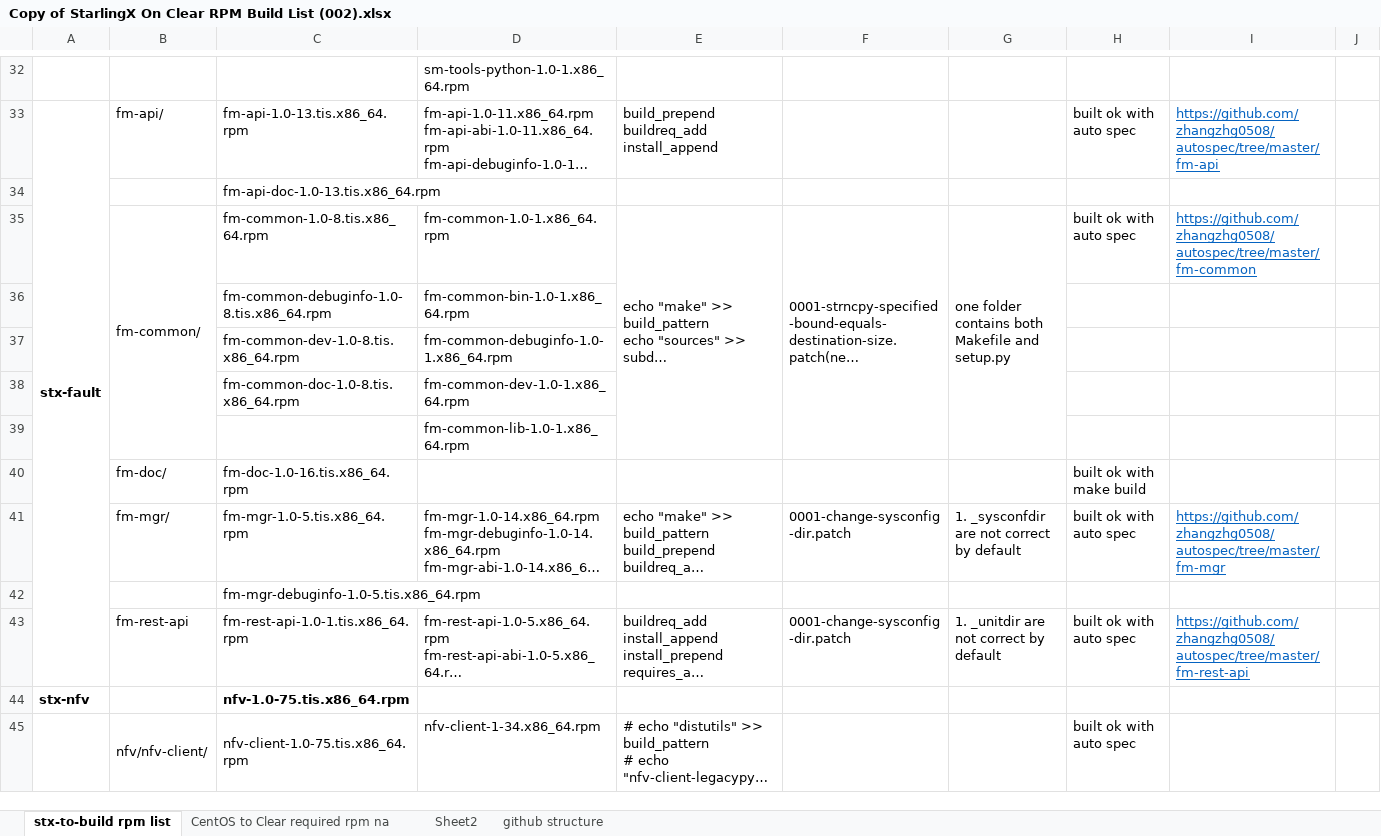
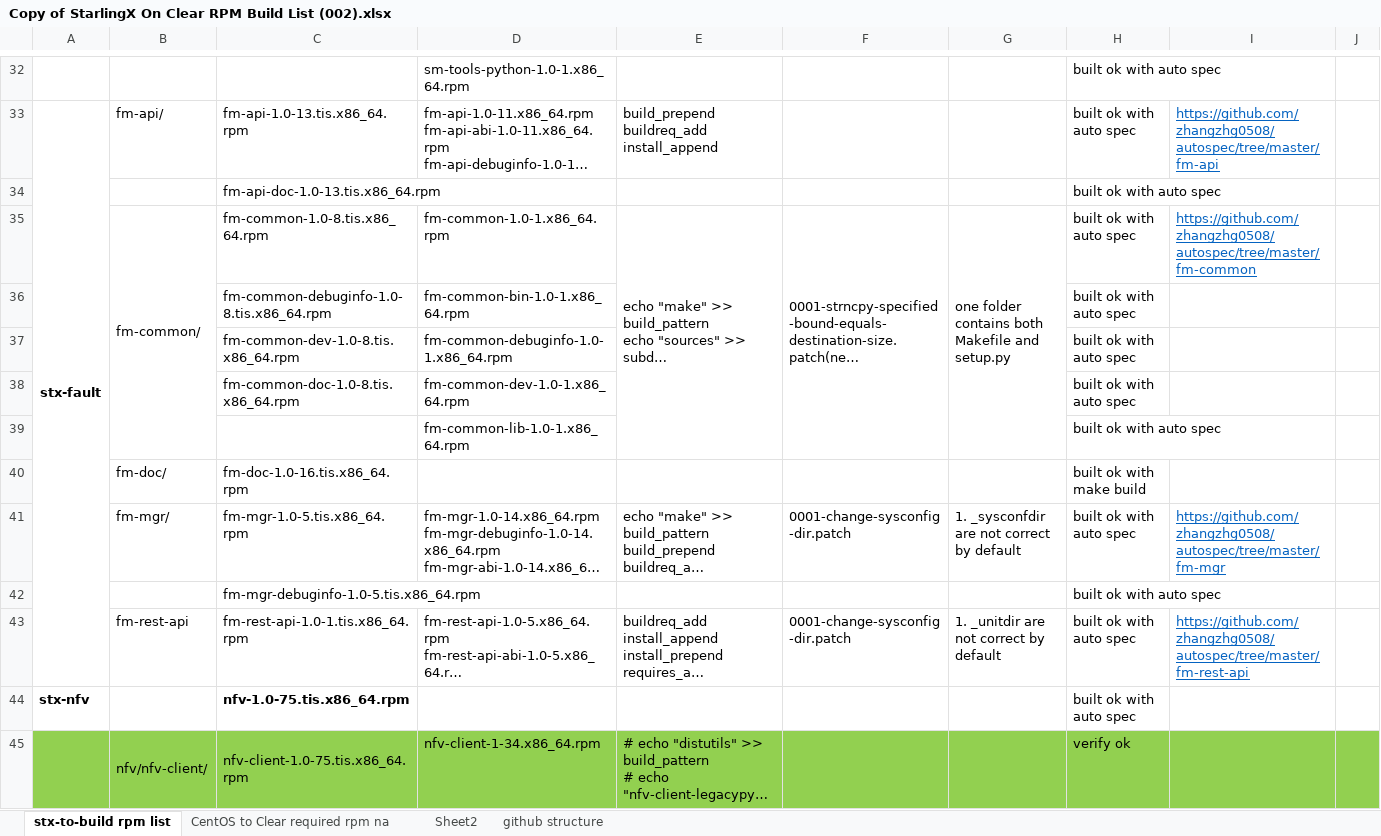
Before and after one commit to zhangzhg0508/StarlingX-ClearLinux, an Excel workbook: Copy of StarlingX On Clear RPM Build List (002).xlsx, sheet stx-to-build rpm list, drawn as a sheet; only a part is shown, gaps mark what is left out; long unchanged cells end in …; values as stored, in another font and other column widths than the file's, no borders; the diff covers the shown part only; the diff names each change by its address in the sheet, - before the commit and + after, or states it on an @@ line.

```diff
--- a/Copy of StarlingX On Clear RPM Build List (002).xlsx (sheet stx-to-build rpm list)
+++ b/Copy of StarlingX On Clear RPM Build List (002).xlsx (sheet stx-to-build rpm list)
-H32: (empty)
+H32: built ok with auto spec
-H34: (empty)
+H34: built ok with auto spec
-H36:H39: (empty)
+H36:H39: built ok with auto spec
-H42: (empty)
+H42: built ok with auto spec
-H44: (empty)
+H44: built ok with auto spec
-A45:J45 fill: none
+A45:J45 fill: #92D050
-H45: built ok with auto spec
+H45: verify ok
```
Also changed, not shown: 9 removed rows, 138 edited cells and cell formats elsewhere in this sheet, sheet Sheet2.
